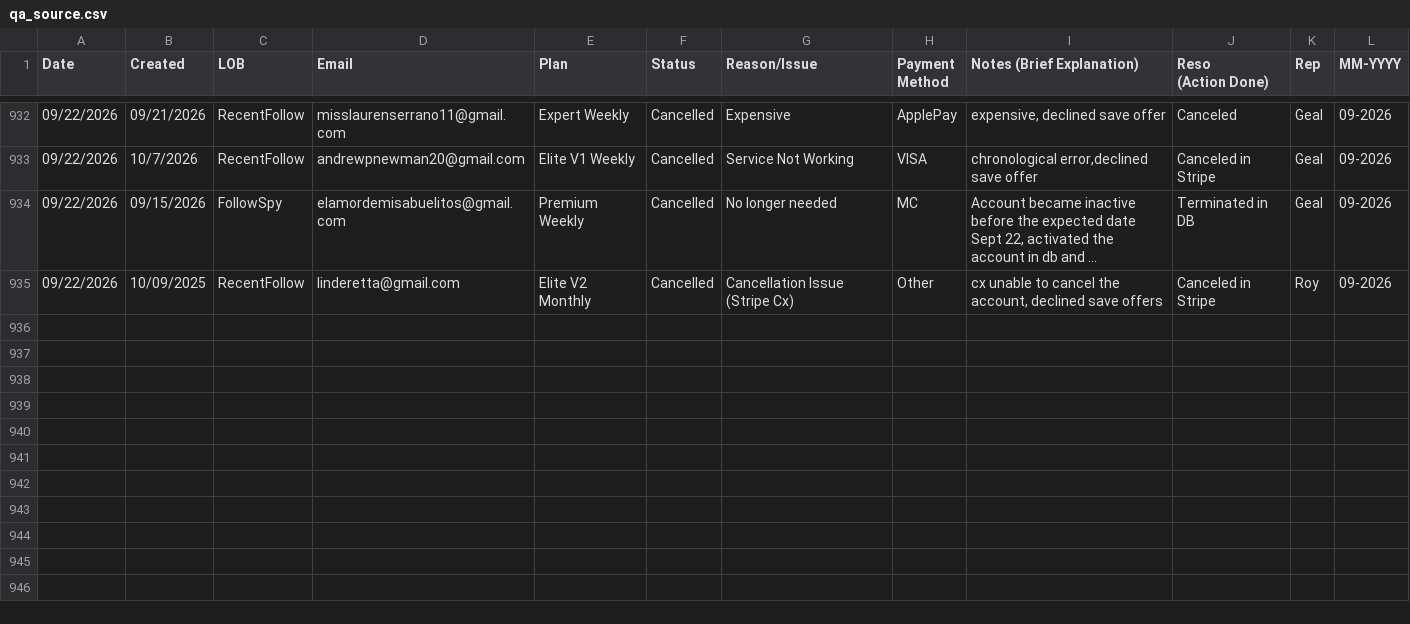
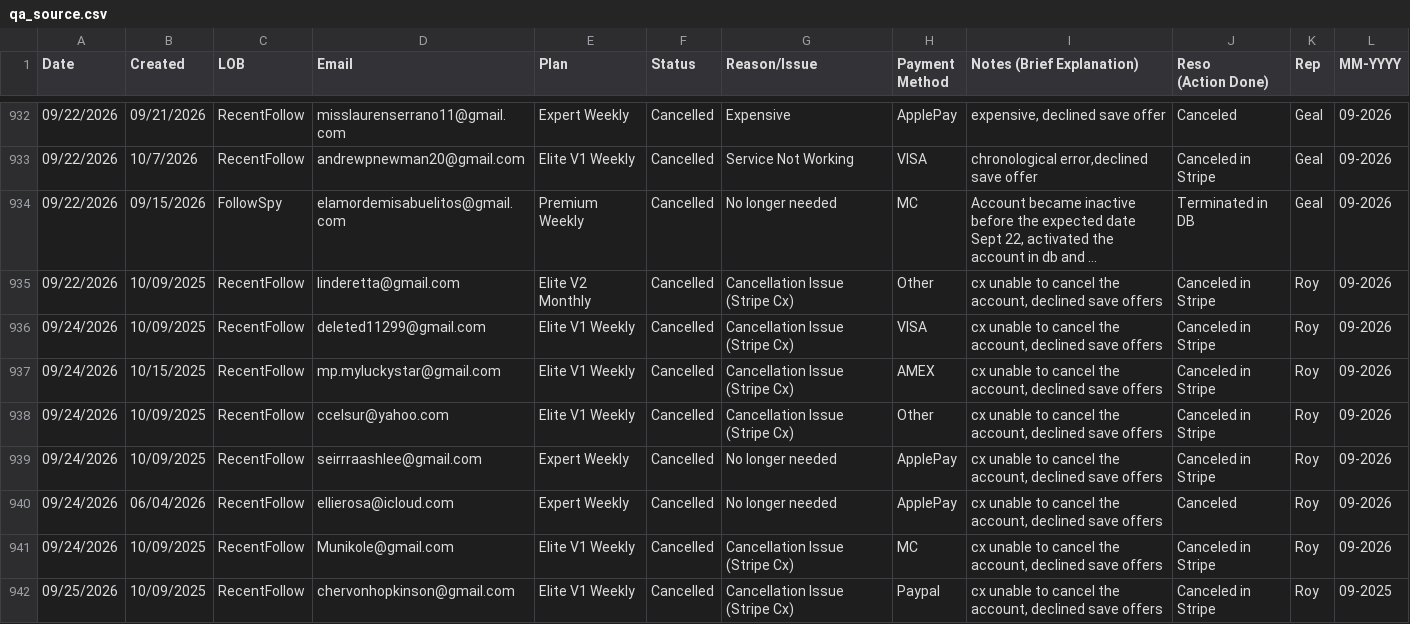
Before and after one commit to bvcafirma3rd/rffs-dashboard, a CSV file: data/qa_source.csv, drawn as a sheet; only a part is shown, gaps mark what is left out; long unchanged cells end in …; the diff names each change by its address in the sheet, - before the commit and + after, or states it on an @@ line.

```diff
--- a/data/qa_source.csv
+++ b/data/qa_source.csv
+row 936: 09/24/2026 | 10/09/2025 | RecentFollow | deleted11299@gmail.com | Elite V1 Weekly | Cancelled | Cancellation Issue (Stripe Cx) | VISA | cx unable to cancel the account, declined save offers | Canceled in Stripe | Roy | 09-2026
+row 937: 09/24/2026 | 10/15/2025 | RecentFollow | mp.myluckystar@gmail.com | Elite V1 Weekly | Cancelled | Cancellation Issue (Stripe Cx) | AMEX | cx unable to cancel the account, declined save offers | Canceled in Stripe | Roy | 09-2026
+row 938: 09/24/2026 | 10/09/2025 | RecentFollow | ccelsur@yahoo.com | Elite V1 Weekly | Cancelled | Cancellation Issue (Stripe Cx) | Other | cx unable to cancel the account, declined save offers | Canceled in Stripe | Roy | 09-2026
+row 939: 09/24/2026 | 10/09/2025 | RecentFollow | seirrraashlee@gmail.com | Expert Weekly | Cancelled | No longer needed | ApplePay | cx unable to cancel the account, declined save offers | Canceled in Stripe | Roy | 09-2026
+row 940: 09/24/2026 | 06/04/2026 | RecentFollow | ellierosa@icloud.com | Expert Weekly | Cancelled | No longer needed | ApplePay | cx unable to cancel the account, declined save offers | Canceled | Roy | 09-2026
+row 941: 09/24/2026 | 10/09/2025 | RecentFollow | Munikole@gmail.com | Elite V1 Weekly | Cancelled | Cancellation Issue (Stripe Cx) | MC | cx unable to cancel the account, declined save offers | Canceled in Stripe | Roy | 09-2026
+row 942: 09/25/2026 | 10/09/2025 | RecentFollow | chervonhopkinson@gmail.com | Elite V1 Weekly | Cancelled | Cancellation Issue (Stripe Cx) | Paypal | cx unable to cancel the account, declined save offers | Canceled in Stripe | Roy | 09-2025
```
Also changed, not shown: data/pivot.csv, 1 other file.
